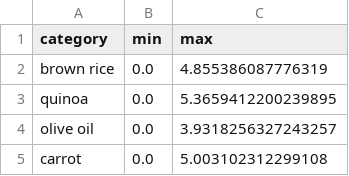
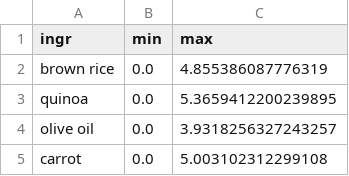
Before and after one commit to Lyce24/DL_Final_Project, a CSV file: utils/min_max_values_ingr.csv, drawn as a sheet; only a part is shown.

```diff
--- a/utils/min_max_values_ingr.csv
+++ b/utils/min_max_values_ingr.csv
@@ -1,2 +1,2 @@
-category,min,max
+ingr,min,max
 brown rice,0.0,4.855386087776319
```
Also changed, not shown: 32 other files.
